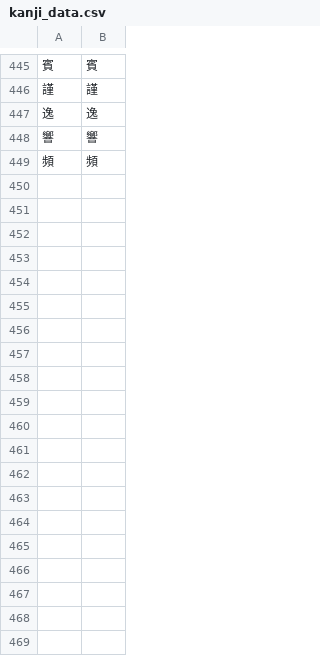
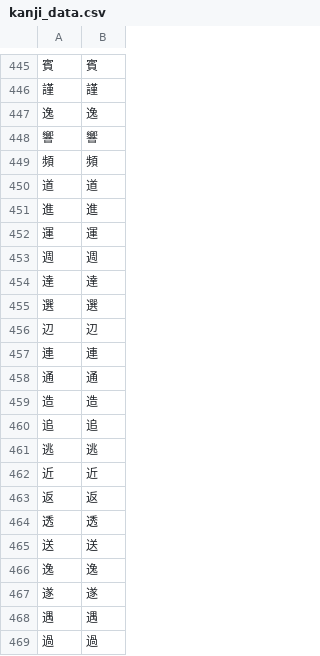
Before and after one commit to Dimyauwin/Koukijitentai-converter, a CSV file: kanji_data.csv, drawn as a sheet; only a part is shown, gaps mark what is left out; the diff covers the shown part only; the diff names each change by its address in the sheet, - before the commit and + after, or states it on an @@ line.

Commit message:
Update kanji_data.csv

```diff
--- a/kanji_data.csv
+++ b/kanji_data.csv
+row 450: 道 | 道
+row 451: 進 | 進
+row 452: 運 | 運
+row 453: 週 | 週
+row 454: 達 | 達
+row 455: 選 | 選
+row 456: 辺 | 辺
+row 457: 連 | 連
+row 458: 通 | 通
+row 459: 造 | 造
+row 460: 追 | 追
+row 461: 逃 | 逃
+row 462: 近 | 近
+row 463: 返 | 返
+row 464: 透 | 透
+row 465: 送 | 送
+row 466: 逸 | 逸
+row 467: 遂 | 遂
+row 468: 遇 | 遇
+row 469: 過 | 過
```
Also changed, not shown: 29 added rows elsewhere in this file.
